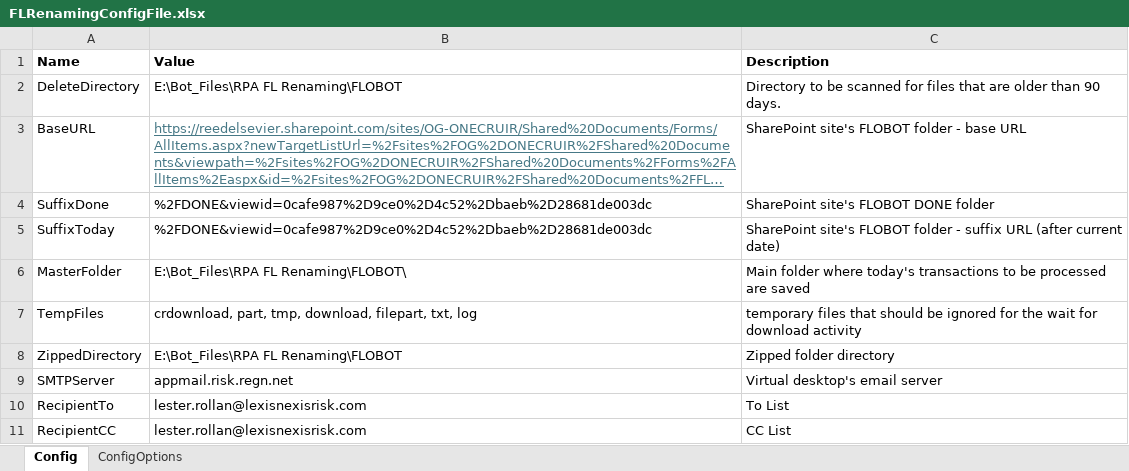
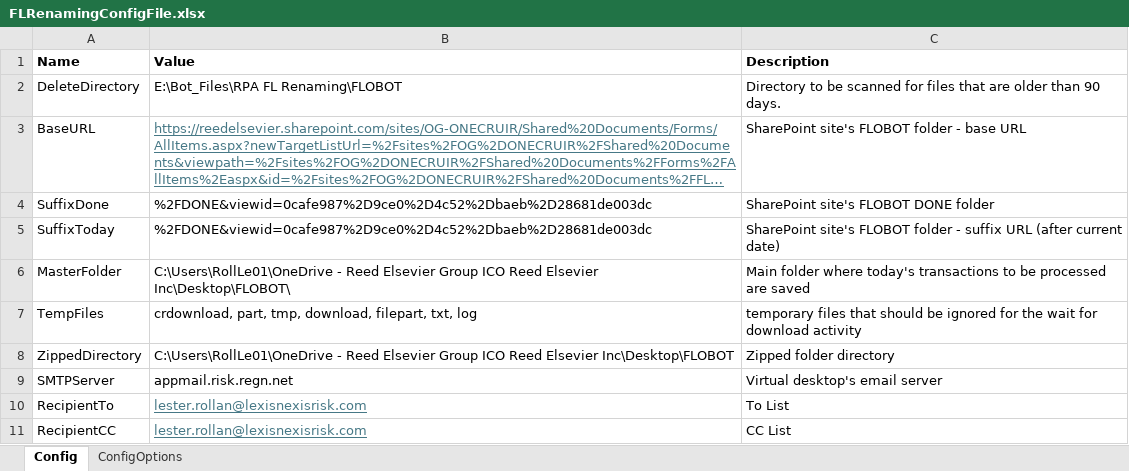
Before and after one commit to RollLe01/FLRenamingAutomationFinal, an Excel workbook: FLRenamingConfigFile.xlsx, sheet Config, drawn as a sheet; long unchanged cells end in …; values as stored, in another font and other column widths than the file's, no borders; the diff names each change by its address in the sheet, - before the commit and + after, or states it on an @@ line.

Commit message:
Updated ConfigFile and selector when downloading files in SharePoint folder.

```diff
--- a/FLRenamingConfigFile.xlsx (sheet Config)
+++ b/FLRenamingConfigFile.xlsx (sheet Config)
-B6 (Value): E:\Bot_Files\RPA FL Renaming\FLOBOT\
+B6 (Value): C:\Users\RollLe01\OneDrive - Reed Elsevier Group ICO Reed Elsevier Inc\Desktop\FLOBOT\
-B8 (Value): E:\Bot_Files\RPA FL Renaming\FLOBOT
+B8 (Value): C:\Users\RollLe01\OneDrive - Reed Elsevier Group ICO Reed Elsevier Inc\Desktop\FLOBOT
@@ B10:B11 underline: off → on, text colour: black → #467886 @@
```
Also changed, not shown: 2 other files.
